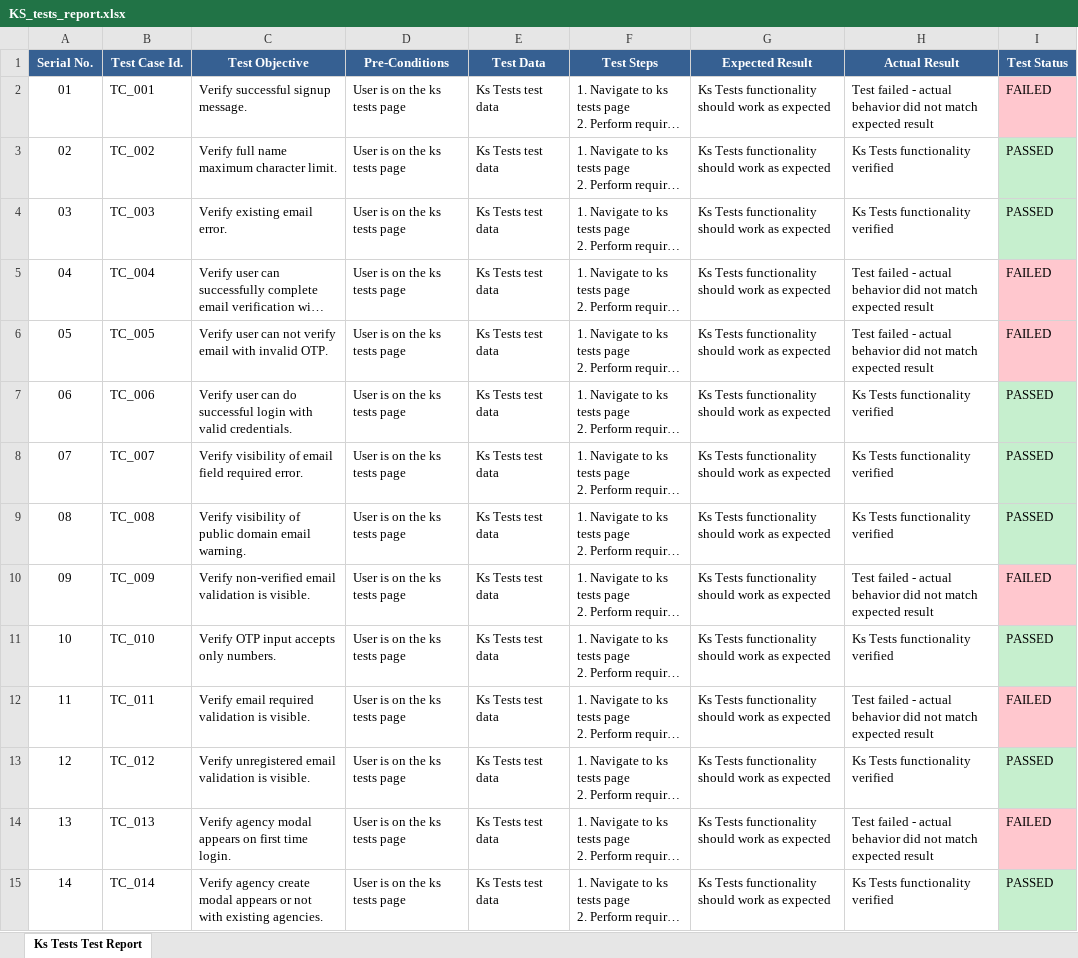
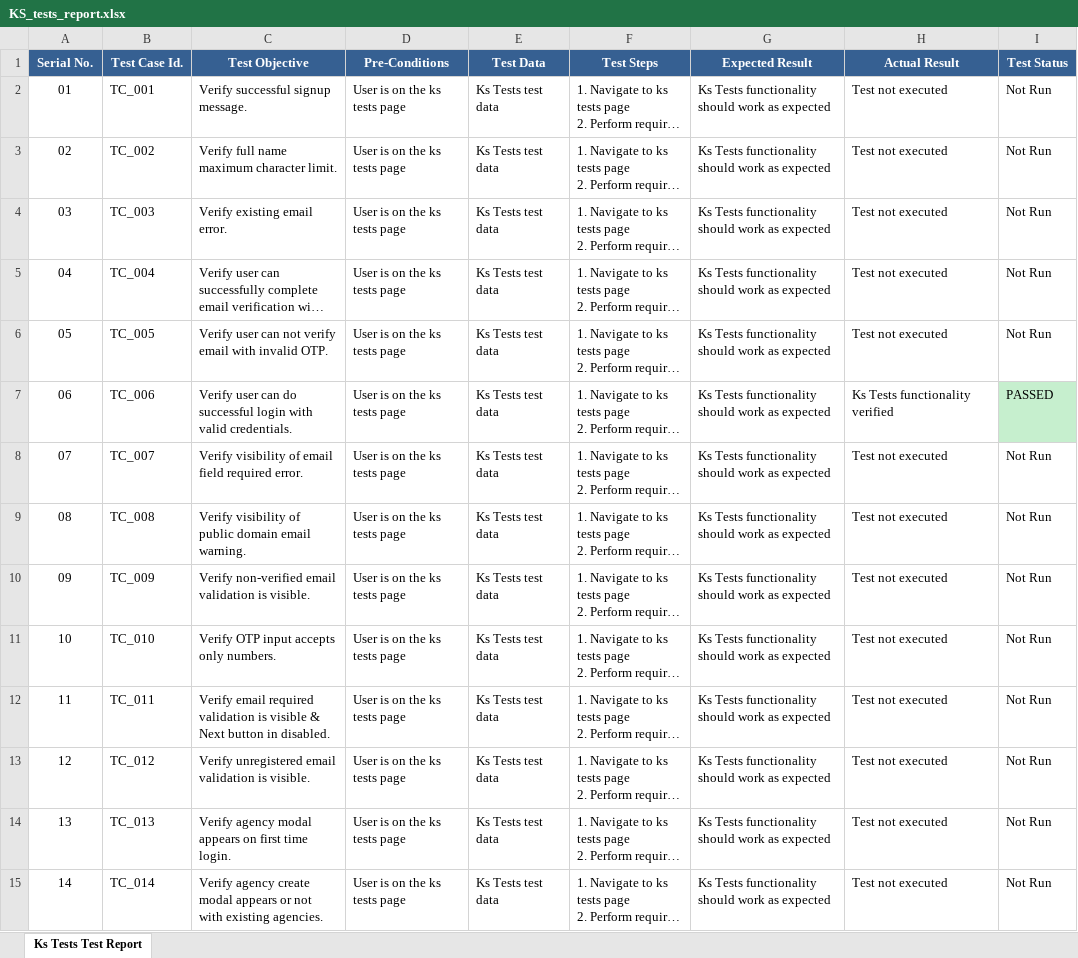
Before and after one commit to foyezkabir/Playwright_practice_project, an Excel workbook: reports/KS_tests_report.xlsx, sheet Ks Tests Test Report, drawn as a sheet; only a part is shown; long unchanged cells end in …; values as stored, in another font and other column widths than the file's, no borders; the diff covers the shown part only; the diff names each change by its address in the sheet, - before the commit and + after, or states it on an @@ line.

```diff
--- a/reports/KS_tests_report.xlsx (sheet Ks Tests Test Report)
+++ b/reports/KS_tests_report.xlsx (sheet Ks Tests Test Report)
-H2 (Actual Result): Test failed - actual behavior did not match expected result
+H2 (Actual Result): Test not executed
-I2 (Test Status): FAILED
+I2 (Test Status): Not Run
-I2 fill: #FFC7CE
+I2 fill: none
-H3:H4 (Actual Result): Ks Tests functionality verified
+H3:H4 (Actual Result): Test not executed
-I3:I4 (Test Status): PASSED
+I3:I4 (Test Status): Not Run
-I3:I4 fill: #C6EFCE
+I3:I4 fill: none
-H5:H6 (Actual Result): Test failed - actual behavior did not match expected result
+H5:H6 (Actual Result): Test not executed
-I5:I6 (Test Status): FAILED
+I5:I6 (Test Status): Not Run
-I5:I6 fill: #FFC7CE
+I5:I6 fill: none
-H8:H9 (Actual Result): Ks Tests functionality verified
+H8:H9 (Actual Result): Test not executed
-I8:I9 (Test Status): PASSED
+I8:I9 (Test Status): Not Run
-I8:I9 fill: #C6EFCE
+I8:I9 fill: none
-H10 (Actual Result): Test failed - actual behavior did not match expected result
+H10 (Actual Result): Test not executed
-I10 (Test Status): FAILED
+I10 (Test Status): Not Run
-I10 fill: #FFC7CE
+I10 fill: none
-H11 (Actual Result): Ks Tests functionality verified
+H11 (Actual Result): Test not executed
-I11 (Test Status): PASSED
+I11 (Test Status): Not Run
-I11 fill: #C6EFCE
+I11 fill: none
-C12 (Test Objective): …validation is visible.
+C12 (Test Objective): …validation is visible & Next button in disabled.
-H12 (Actual Result): Test failed - actual behavior did not match expected result
+H12 (Actual Result): Test not executed
-I12 (Test Status): FAILED
+I12 (Test Status): Not Run
-I12 fill: #FFC7CE
+I12 fill: none
-H13 (Actual Result): Ks Tests functionality verified
+H13 (Actual Result): Test not executed
-I13 (Test Status): PASSED
+I13 (Test Status): Not Run
-I13 fill: #C6EFCE
+I13 fill: none
-H14 (Actual Result): Test failed - actual behavior did not match expected result
+H14 (Actual Result): Test not executed
-I14 (Test Status): FAILED
+I14 (Test Status): Not Run
-I14 fill: #FFC7CE
+I14 fill: none
-H15 (Actual Result): Ks Tests functionality verified
+H15 (Actual Result): Test not executed
-I15 (Test Status): PASSED
+I15 (Test Status): Not Run
-I15 fill: #C6EFCE
+I15 fill: none
```
Also changed, not shown: 2 edited cells and cell formats elsewhere in this sheet, reports/test_login_report.xlsx, reports/test_reset_pass_report.xlsx, 23 other files.
